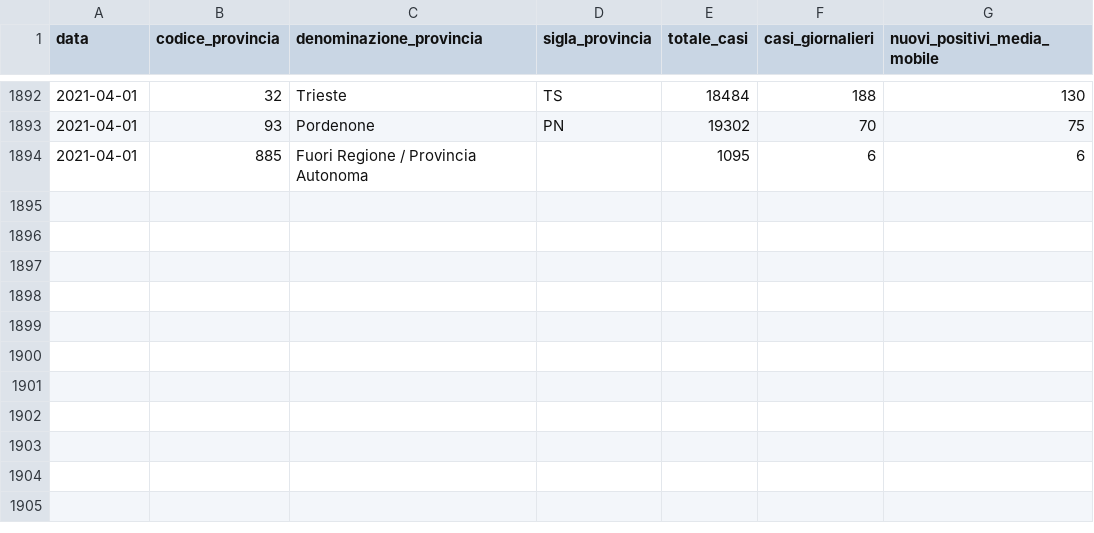
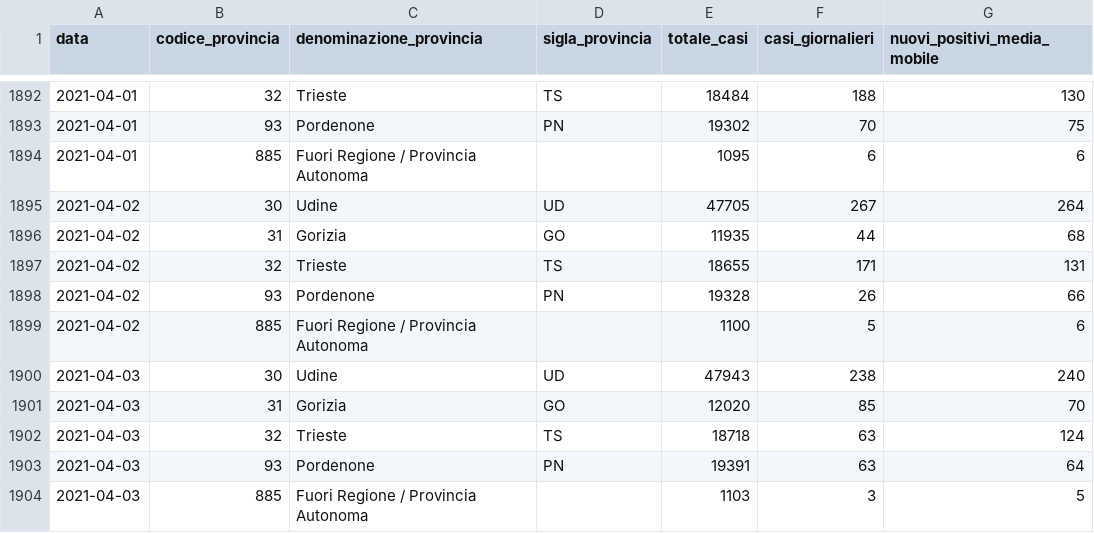
Before and after one commit to daniloderosa/fvg_covid, a CSV file: contagi/province/data/province_fvg_complessivo.csv, drawn as a sheet; only a part is shown, gaps mark what is left out; the diff names each change by its address in the sheet, - before the commit and + after, or states it on an @@ line.

```diff
--- a/contagi/province/data/province_fvg_complessivo.csv
+++ b/contagi/province/data/province_fvg_complessivo.csv
+row 1895: 2021-04-02 | 30 | Udine | UD | 47705 | 267 | 264
+row 1896: 2021-04-02 | 31 | Gorizia | GO | 11935 | 44 | 68
+row 1897: 2021-04-02 | 32 | Trieste | TS | 18655 | 171 | 131
+row 1898: 2021-04-02 | 93 | Pordenone | PN | 19328 | 26 | 66
+row 1899: 2021-04-02 | 885 | Fuori Regione / Provincia Autonoma |  | 1100 | 5 | 6
+row 1900: 2021-04-03 | 30 | Udine | UD | 47943 | 238 | 240
+row 1901: 2021-04-03 | 31 | Gorizia | GO | 12020 | 85 | 70
+row 1902: 2021-04-03 | 32 | Trieste | TS | 18718 | 63 | 124
+row 1903: 2021-04-03 | 93 | Pordenone | PN | 19391 | 63 | 64
+row 1904: 2021-04-03 | 885 | Fuori Regione / Provincia Autonoma |  | 1103 | 3 | 5
```
Also changed, not shown: contagi/dati_regione/data/fvg_complessivo.csv, contagi/dati_regione/data/fvg_last30days.csv, 4 other files.
